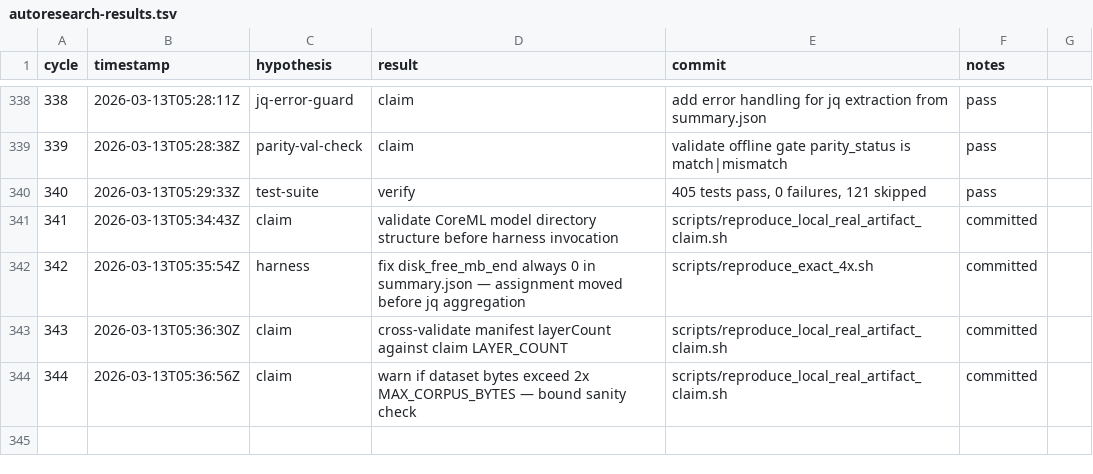
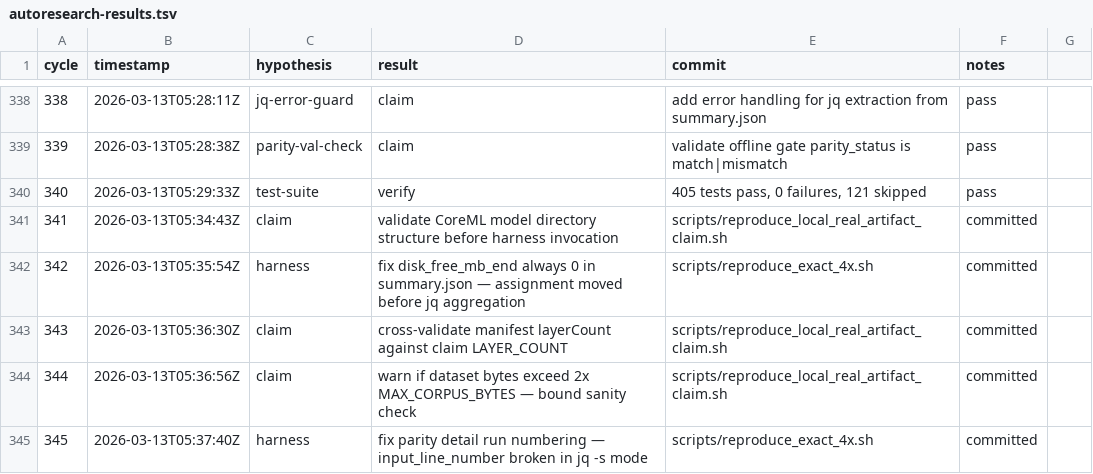
Before and after one commit to christopherkarani/Espresso, a TSV file: autoresearch-results.tsv, drawn as a sheet; only a part is shown, gaps mark what is left out.

```diff
--- a/autoresearch-results.tsv
+++ b/autoresearch-results.tsv
@@ -344 +344,2 @@ cycle	timestamp	hypothesis	result	commit	notes
 344	2026-03-13T05:36:56Z	claim	warn if dataset bytes exceed 2x MAX_CORPUS_BYTES — bound sanity check	scripts/reproduce_local_real_artifact_claim.sh	committed
+345	2026-03-13T05:37:40Z	harness	fix parity detail run numbering — input_line_number broken in jq -s mode	scripts/reproduce_exact_4x.sh	committed
```
